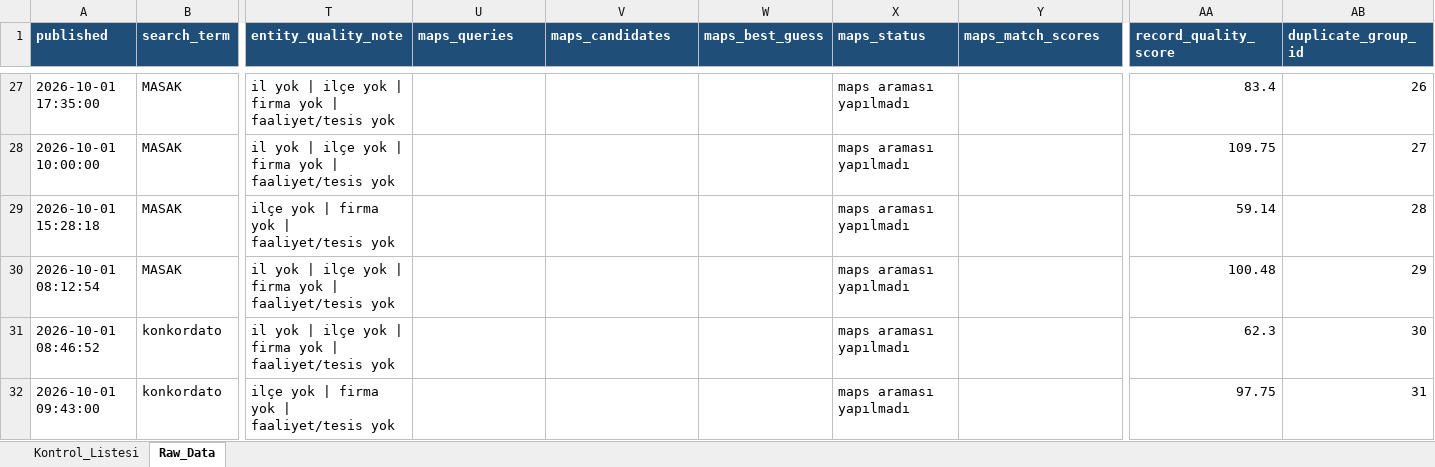
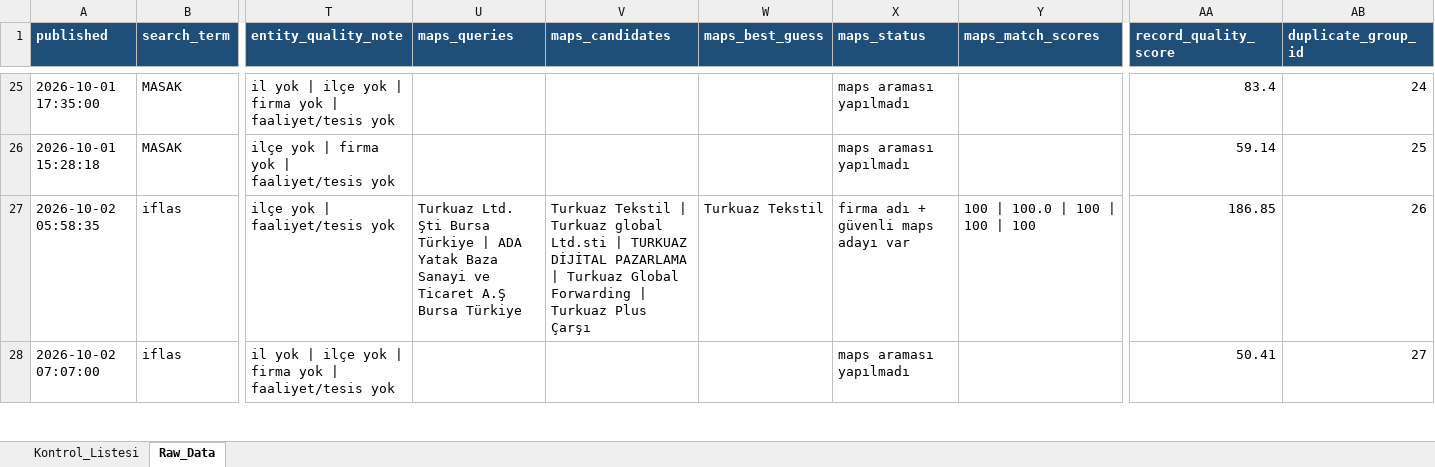
Before and after one commit to 19982109/haber-risk-monitor, an Excel workbook: data/haberler_final.xlsx, sheet Raw_Data, drawn as a sheet; only a part is shown, gaps mark what is left out; values as stored, in another font and other column widths than the file's, no borders; removed rows and columns are numbered as before the commit, all else as after; rows hold the shown columns only; the diff covers the shown part only; the diff names each change by its address in the sheet, - before the commit and + after, or states it on an @@ line.

```diff
--- a/data/haberler_final.xlsx (sheet Raw_Data)
+++ b/data/haberler_final.xlsx (sheet Raw_Data)
-AB25 (duplicate_group_id): 26
+AB25 (duplicate_group_id): 24
-row 28: 2026-10-01 10:00:00 | MASAK | il yok | ilçe yok | firma yok | faaliyet/tesis yok |  |  |  | maps araması yapılmadı |  | 109.75 | 27
-AB26 (duplicate_group_id): 28
+AB26 (duplicate_group_id): 25
-row 30: 2026-10-01 08:12:54 | MASAK | il yok | ilçe yok | firma yok | faaliyet/tesis yok |  |  |  | maps araması yapılmadı |  | 100.48 | 29
-row 31: 2026-10-01 08:46:52 | konkordato | il yok | ilçe yok | firma yok | faaliyet/tesis yok |  |  |  | maps araması yapılmadı |  | 62.3 | 30
-row 32: 2026-10-01 09:43:00 | konkordato | ilçe yok | firma yok | faaliyet/tesis yok |  |  |  | maps araması yapılmadı |  | 97.75 | 31
+row 27: 2026-10-02 05:58:35 | iflas | ilçe yok | faaliyet/tesis yok | Turkuaz Ltd. Şti Bursa Türkiye | ADA Yatak Baza Sanayi ve Ticaret A.Ş Bursa Türkiye | Turkuaz Tekstil | Turkuaz global Ltd.sti | TURKUAZ DİJİTAL PAZARLAMA | Turkuaz Global Forwarding | Turkuaz Plus Çarşı | Turkuaz Tekstil | firma adı + güvenli maps adayı var | 100 | 100.0 | 100 | 100 | 100 | 186.85 | 26
+row 28: 2026-10-02 07:07:00 | iflas | il yok | ilçe yok | firma yok | faaliyet/tesis yok |  |  |  | maps araması yapılmadı |  | 50.41 | 27
```
Also changed, not shown: 33 added rows, 38 removed rows and 127 edited cells elsewhere in this sheet, sheet Kontrol_Listesi, 1 other file.
